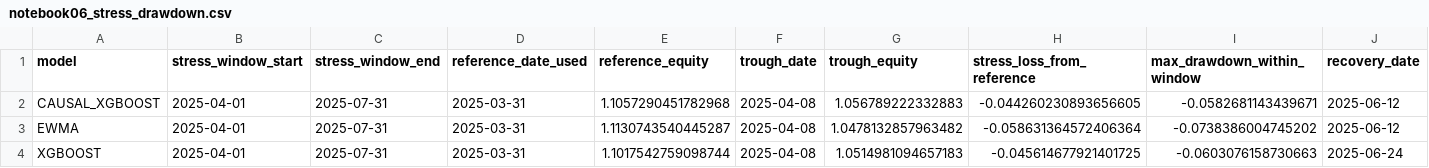
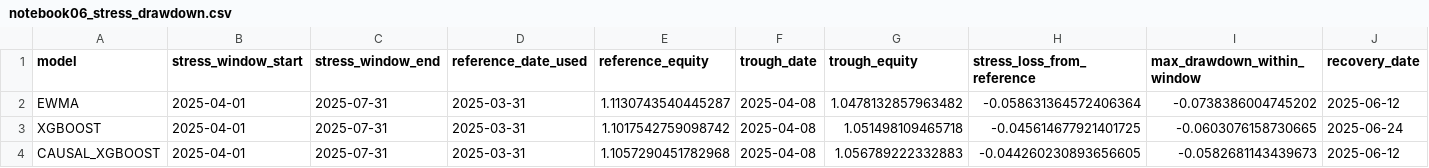
Before and after one commit to stevearchuleta/riskml-capstone, a CSV file: reports/tables/notebook06_stress_drawdown.csv, drawn as a sheet; only a part is shown; removed rows and columns are numbered as before the commit, all else as after; rows hold the shown columns only; the diff names each change by its address in the sheet, - before the commit and + after, or states it on an @@ line.

Commit message:
NB06: ran a refactored CODE_BLOCK_D; new artifact .csv table

```diff
--- a/reports/tables/notebook06_stress_drawdown.csv
+++ b/reports/tables/notebook06_stress_drawdown.csv
-row 2: CAUSAL_XGBOOST | 2025-04-01 | 2025-07-31 | 2025-03-31 | 1.1057290451782968 | 2025-04-08 | 1.056789222332883 | -0.044260230893656605 | -0.0582681143439671 | 2025-06-12
-E3 (reference_equity): 1.1017542759098744
+E3 (reference_equity): 1.1017542759098742
-G3 (trough_equity): 1.0514981094657183
+G3 (trough_equity): 1.051498109465718
-I3 (max_drawdown_within_window): -0.0603076158730663
+I3 (max_drawdown_within_window): -0.0603076158730665
+row 4: CAUSAL_XGBOOST | 2025-04-01 | 2025-07-31 | 2025-03-31 | 1.1057290451782968 | 2025-04-08 | 1.056789222332883 | -0.044260230893656605 | -0.0582681143439673 | 2025-06-12
```
